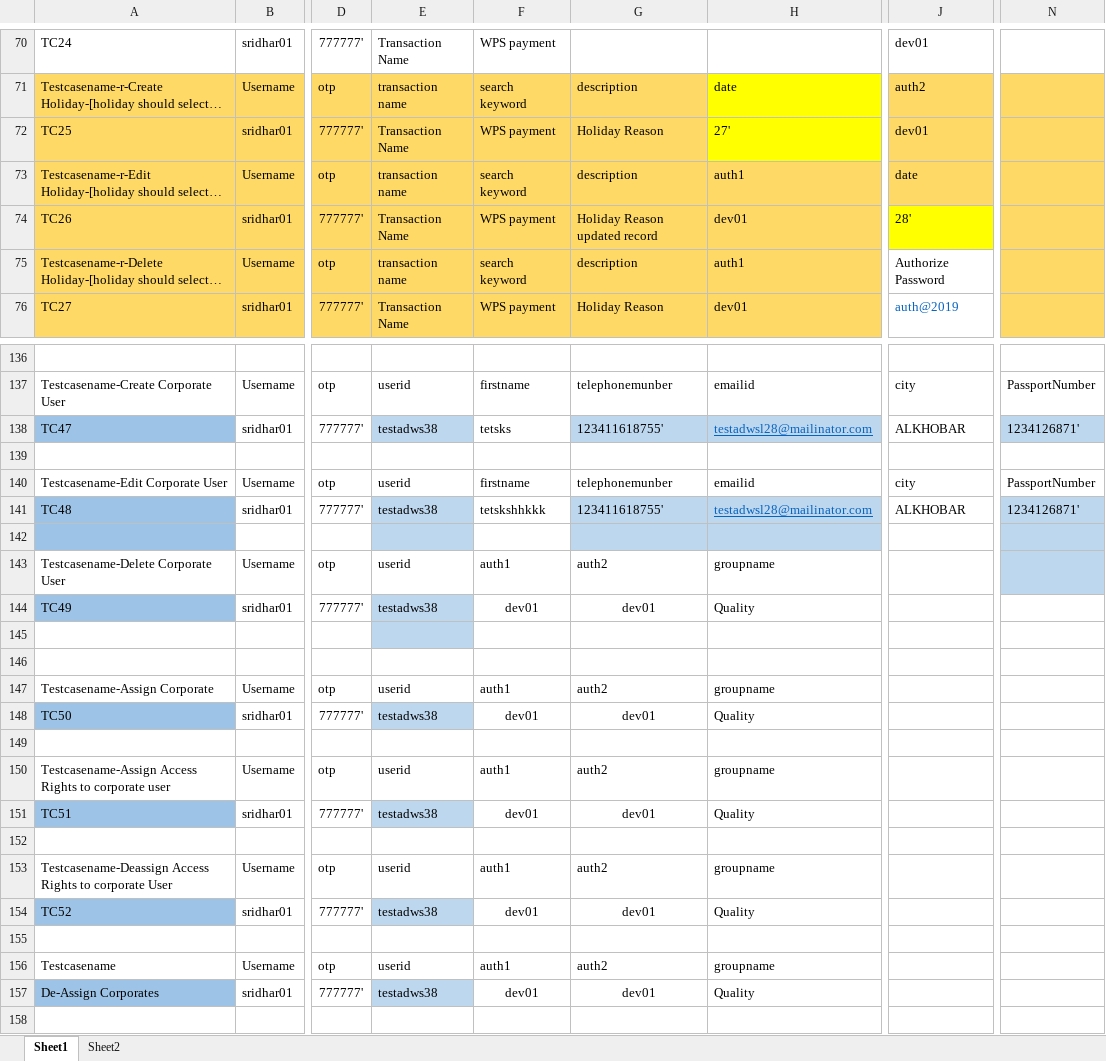
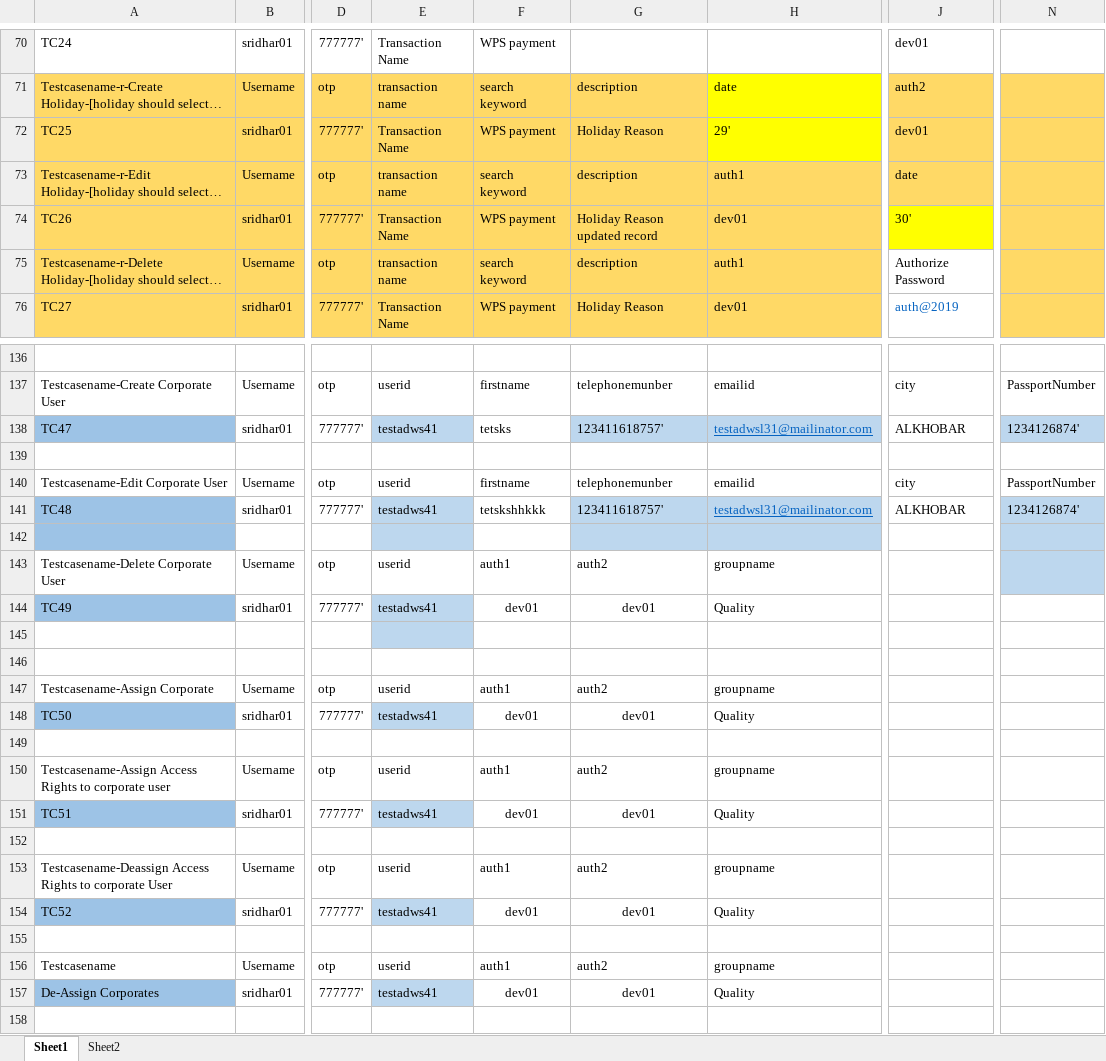
Before and after one commit to boopathivs1/sabbadmin, an Excel workbook: data/SaabCIBAdmin.xlsx, sheet Sheet1, drawn as a sheet; only a part is shown, gaps mark what is left out; long unchanged cells end in …; values as stored, in another font and other column widths than the file's, no borders; the diff covers the shown part only; the diff names each change by its address in the sheet, - before the commit and + after, or states it on an @@ line.

```diff
--- a/data/SaabCIBAdmin.xlsx (sheet Sheet1)
+++ b/data/SaabCIBAdmin.xlsx (sheet Sheet1)
-H72: 27'
+H72: 29'
-J74: 28'
+J74: 30'
-E138: testadws38
+E138: testadws41
-G138: 123411618755'
+G138: 123411618757'
-H138: testadwsl28@mailinator.com
+H138: testadwsl31@mailinator.com
-N138: 1234126871'
+N138: 1234126874'
-E141: testadws38
+E141: testadws41
-G141: 123411618755'
+G141: 123411618757'
-H141: testadwsl28@mailinator.com
+H141: testadwsl31@mailinator.com
-N141: 1234126871'
+N141: 1234126874'
-E144: testadws38
+E144: testadws41
-E148: testadws38
+E148: testadws41
-E151: testadws38
+E151: testadws41
-E154: testadws38
+E154: testadws41
-E157: testadws38
+E157: testadws41
```
Also changed, not shown: 37 edited cells elsewhere in this sheet, 2 other files.
